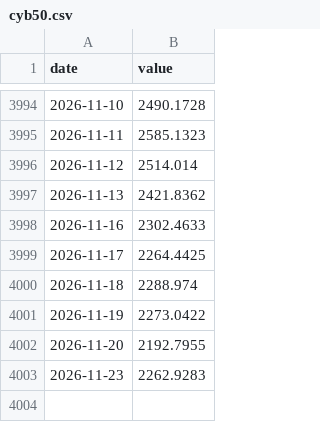
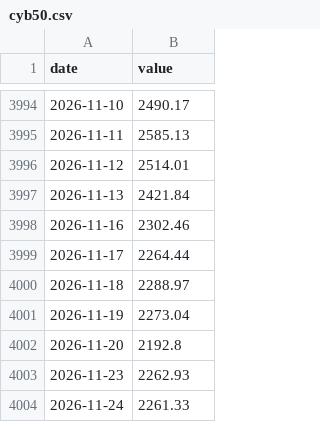
Before and after one commit to 964583194/ratio-signal, a CSV file: data/raw/cyb50.csv, drawn as a sheet; only a part is shown, gaps mark what is left out; the diff covers the shown part only.

```diff
--- a/data/raw/cyb50.csv
+++ b/data/raw/cyb50.csv
@@ -3994,10 +3994,11 @@ date,value
-2026-11-10,2490.1728
-2026-11-11,2585.1323
-2026-11-12,2514.014
-2026-11-13,2421.8362
-2026-11-16,2302.4633
-2026-11-17,2264.4425
-2026-11-18,2288.974
-2026-11-19,2273.0422
-2026-11-20,2192.7955
-2026-11-23,2262.9283
+2026-11-10,2490.17
+2026-11-11,2585.13
+2026-11-12,2514.01
+2026-11-13,2421.84
+2026-11-16,2302.46
+2026-11-17,2264.44
+2026-11-18,2288.97
+2026-11-19,2273.04
+2026-11-20,2192.8
+2026-11-23,2262.93
+2026-11-24,2261.33
```
Also changed, not shown: 27 edited cells elsewhere in this file, data/raw/bank_tr.csv, data/raw/buffett.csv, 51 other files.
